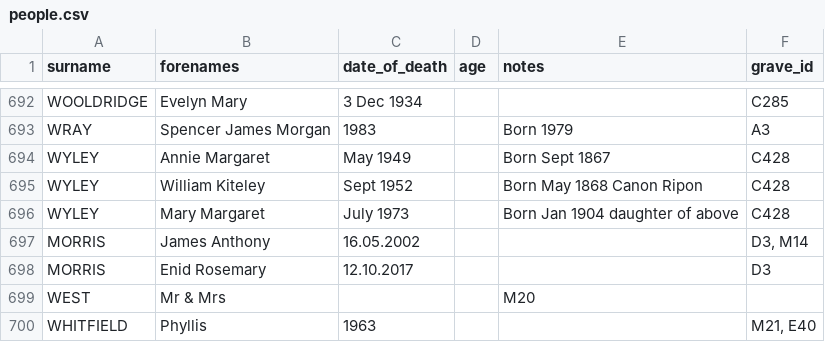
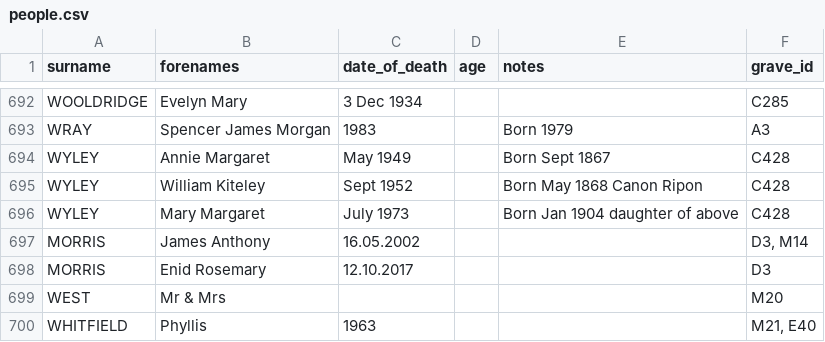
Before and after one commit to theoosborn/west-malvern-churchyard, a CSV file: _data/people.csv, drawn as a sheet; only a part is shown, gaps mark what is left out.

Commit message:
Update people.csv

```diff
--- a/_data/people.csv
+++ b/_data/people.csv
@@ -698,3 +698,3 @@ MORRIS,James Anthony,16.05.2002,,,"D3, M14"
 MORRIS,Enid Rosemary,12.10.2017,,,D3
-WEST,Mr & Mrs,,,M20
+WEST,Mr & Mrs,,,,M20
 WHITFIELD,Phyllis,1963,,,"M21, E40"
```
